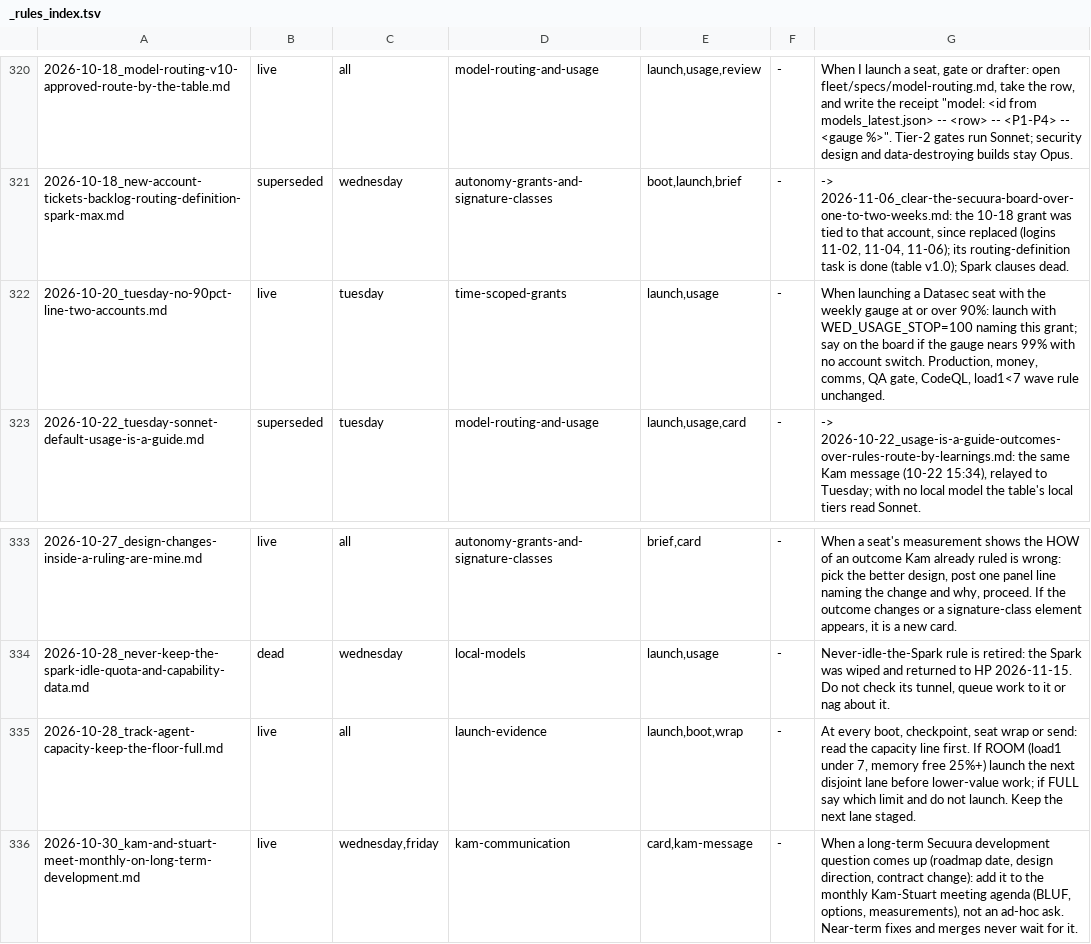
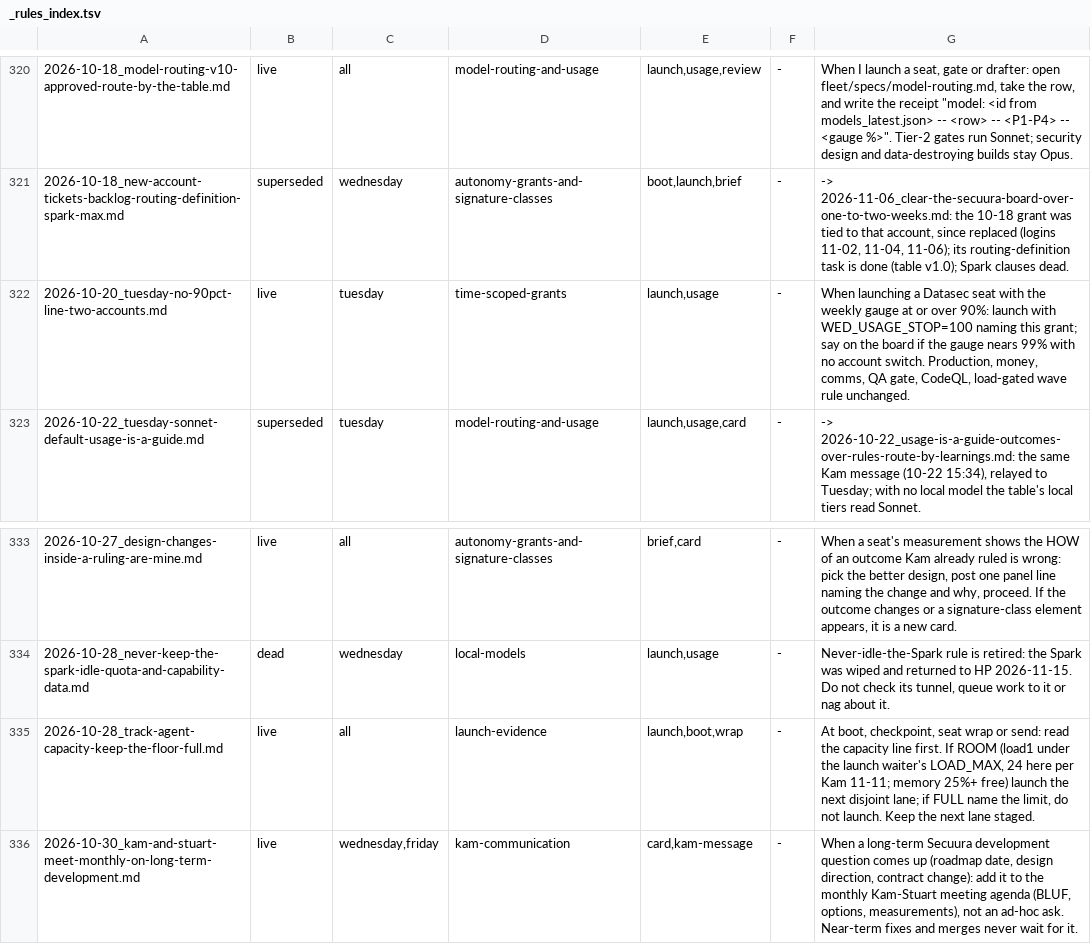
Before and after one commit to kamilkreiser/Wednesday, a TSV file: 0_Brain/learnings/_rules_index.tsv, drawn as a sheet; only a part is shown, gaps mark what is left out.

```diff
--- a/0_Brain/learnings/_rules_index.tsv
+++ b/0_Brain/learnings/_rules_index.tsv
@@ -321,3 +321,3 @@
 2026-10-18_new-account-tickets-backlog-routing-definition-spark-max.md	superseded	wednesday	autonomy-grants-and-signature-classes	boot,launch,brief	-	-> 2026-11-06_clear-the-secuura-board-over-one-to-two-weeks.md: the 10-18 grant was tied to that account, since replaced (logins 11-02, 11-04, 11-06); its routing-definition task is done (table v1.0); Spark clauses dead.
-2026-10-20_tuesday-no-90pct-line-two-accounts.md	live	tuesday	time-scoped-grants	launch,usage	-	When launching a Datasec seat with the weekly gauge at or over 90%: launch with WED_USAGE_STOP=100 naming this grant; say on the board if the gauge nears 99% with no account switch. Production, money, comms, QA gate, CodeQL, load1<7 wave rule unchanged.
+2026-10-20_tuesday-no-90pct-line-two-accounts.md	live	tuesday	time-scoped-grants	launch,usage	-	When launching a Datasec seat with the weekly gauge at or over 90%: launch with WED_USAGE_STOP=100 naming this grant; say on the board if the gauge nears 99% with no account switch. Production, money, comms, QA gate, CodeQL, load-gated wave rule unchanged.
 2026-10-22_tuesday-sonnet-default-usage-is-a-guide.md	superseded	tuesday	model-routing-and-usage	launch,usage,card	-	-> 2026-10-22_usage-is-a-guide-outcomes-over-rules-route-by-learnings.md: the same Kam message (10-22 15:34), relayed to Tuesday; with no local model the table's local tiers read Sonnet.
@@ -334,3 +334,3 @@
 2026-10-28_never-keep-the-spark-idle-quota-and-capability-data.md	dead	wednesday	local-models	launch,usage	-	Never-idle-the-Spark rule is retired: the Spark was wiped and returned to HP 2026-11-15. Do not check its tunnel, queue work to it or nag about it.
-2026-10-28_track-agent-capacity-keep-the-floor-full.md	live	all	launch-evidence	launch,boot,wrap	-	At every boot, checkpoint, seat wrap or send: read the capacity line first. If ROOM (load1 under 7, memory free 25%+) launch the next disjoint lane before lower-value work; if FULL say which limit and do not launch. Keep the next lane staged.
+2026-10-28_track-agent-capacity-keep-the-floor-full.md	live	all	launch-evidence	launch,boot,wrap	-	At boot, checkpoint, seat wrap or send: read the capacity line first. If ROOM (load1 under the launch waiter's LOAD_MAX, 24 here per Kam 11-11; memory 25%+ free) launch the next disjoint lane; if FULL name the limit, do not launch. Keep the next lane staged.
 2026-10-30_kam-and-stuart-meet-monthly-on-long-term-development.md	live	wednesday,friday	kam-communication	card,kam-message	-	When a long-term Secuura development question comes up (roadmap date, design direction, contract change): add it to the monthly Kam-Stuart meeting agenda (BLUF, options, measurements), not an ad-hoc ask. Near-term fixes and merges never wait for it.
```
Also changed, not shown: 4 other files.
